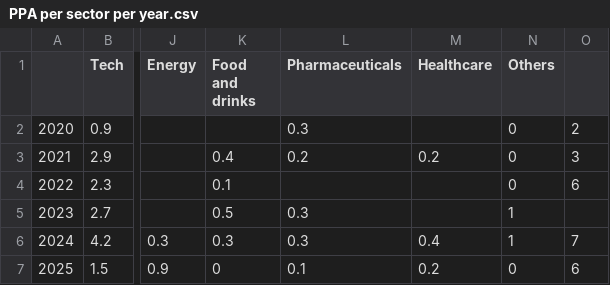
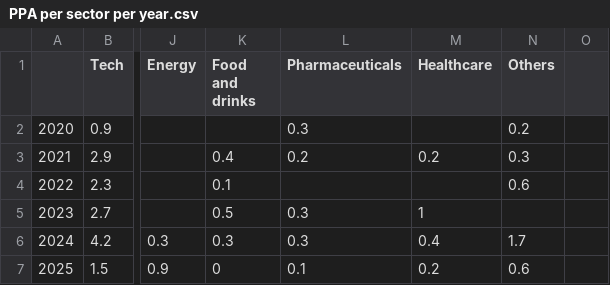
Before and after one commit to JulienHoarauEngie/EnergyScan, a CSV file: PPA per sector per year.csv, drawn as a sheet; only a part is shown, gaps mark what is left out; the diff names each change by its address in the sheet, - before the commit and + after, or states it on an @@ line.

Commit message:
correction 2

```diff
--- a/PPA per sector per year.csv
+++ b/PPA per sector per year.csv
-N2 (Others): 0
+N2 (Others): 0.2
-O2: 2
+O2: (empty)
-N3 (Others): 0
+N3 (Others): 0.3
-O3: 3
+O3: (empty)
-N4 (Others): 0
+N4 (Others): 0.6
-O4: 6
+O4: (empty)
-M5 (Healthcare): (empty)
+M5 (Healthcare): 1
-N5 (Others): 1
+N5 (Others): (empty)
-N6 (Others): 1
+N6 (Others): 1.7
-O6: 7
+O6: (empty)
-N7 (Others): 0
+N7 (Others): 0.6
-O7: 6
+O7: (empty)
```
